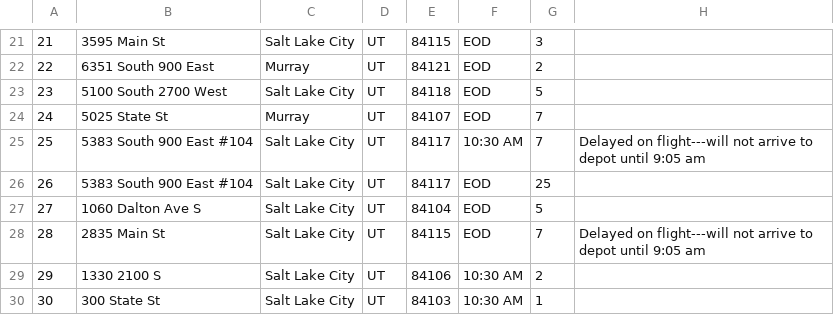
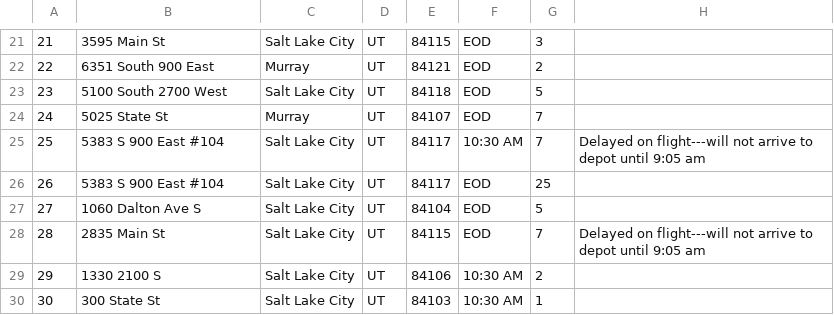
Before and after one commit to zachhendrix/DLDAlgorithm, a CSV file: WGUPSPackageFile.csv, drawn as a sheet; only a part is shown, gaps mark what is left out.

```diff
--- a/WGUPSPackageFile.csv
+++ b/WGUPSPackageFile.csv
@@ -24,4 +24,4 @@
 24,5025 State St,Murray,UT,84107,EOD,7,
-25,5383 South 900 East #104,Salt Lake City,UT,84117,10:30 AM,7,Delayed on flight---will not arrive to depot until 9:05 am
-26,5383 South 900 East #104,Salt Lake City,UT,84117,EOD,25,
+25,5383 S 900 East #104,Salt Lake City,UT,84117,10:30 AM,7,Delayed on flight---will not arrive to depot until 9:05 am
+26,5383 S 900 East #104,Salt Lake City,UT,84117,EOD,25,
 27,1060 Dalton Ave S,Salt Lake City,UT,84104,EOD,5,
```
Also changed, not shown: 2 other files.
